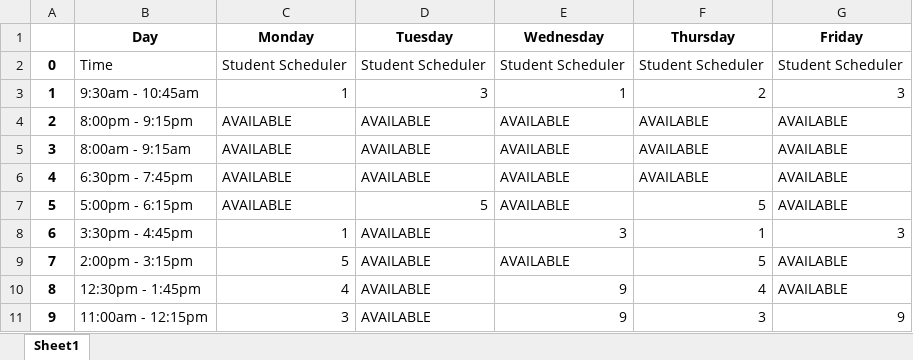
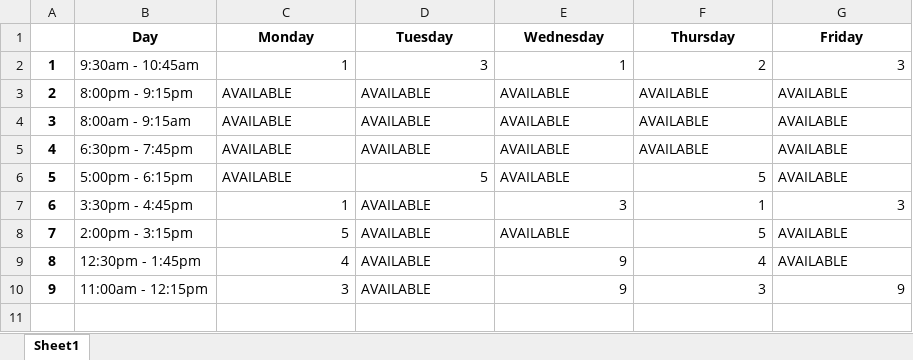
Before and after one commit to Raidienaty/AlternateClassTimeFinder, an Excel workbook: Output/exported.xlsx, sheet Sheet1, drawn as a sheet; values as stored, in another font and other column widths than the file's, no borders; the diff names each change by its address in the sheet, - before the commit and + after, or states it on an @@ line.

Commit message:
Tried a few more tactics to sort by columns

```diff
--- a/Output/exported.xlsx (sheet Sheet1)
+++ b/Output/exported.xlsx (sheet Sheet1)
-row 2: 0 | Time | Student Scheduler | Student Scheduler | Student Scheduler | Student Scheduler | Student Scheduler
```
Also changed, not shown: 1 other file.
